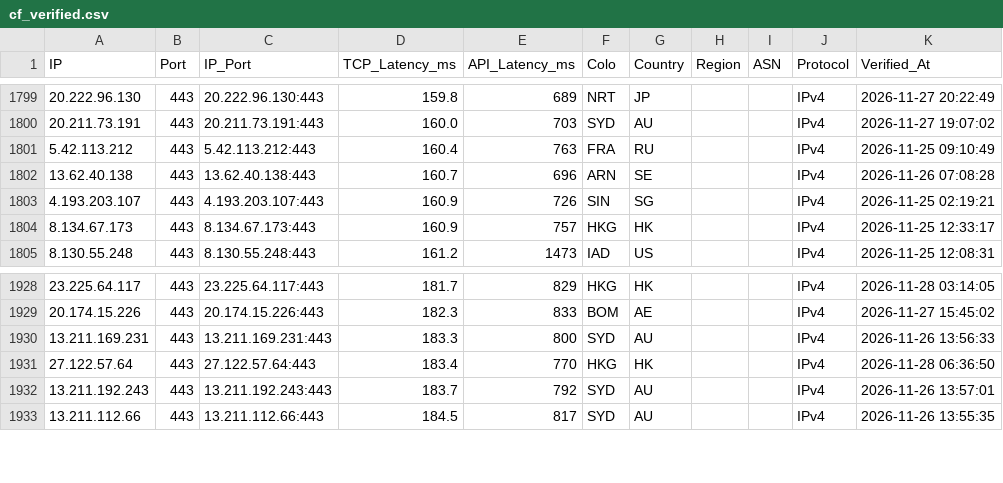
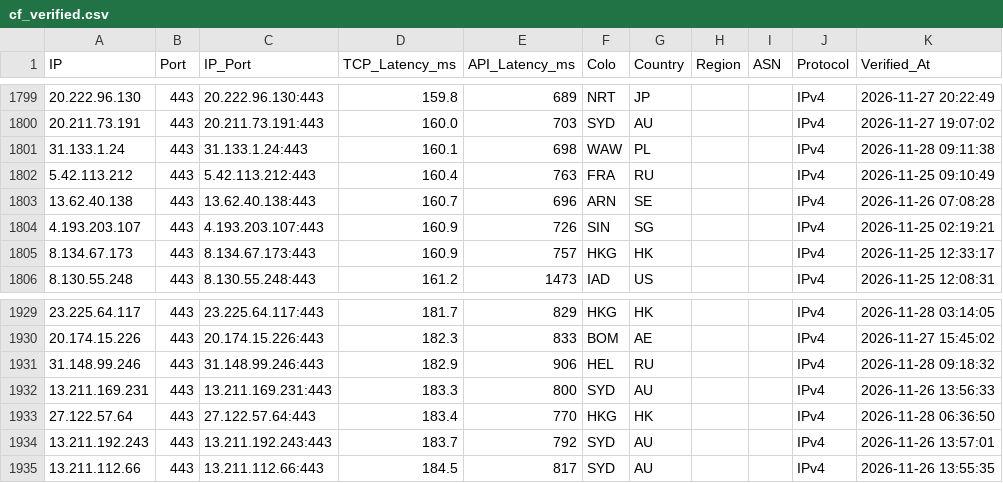
Before and after one commit to hjnzx01/ce-text-2, a CSV file: output/cf_verified.csv, drawn as a sheet; only a part is shown, gaps mark what is left out.

```diff
--- a/output/cf_verified.csv
+++ b/output/cf_verified.csv
@@ -1800,2 +1800,3 @@ IP,Port,IP_Port,TCP_Latency_ms,API_Latency_ms,Colo,Country,Region,ASN,Protocol,V
 20.211.73.191,443,20.211.73.191:443,160.0,703,SYD,AU,,,IPv4,2026-11-27 19:07:02
+31.133.1.24,443,31.133.1.24:443,160.1,698,WAW,PL,,,IPv4,2026-11-28 09:11:38
 5.42.113.212,443,5.42.113.212:443,160.4,763,FRA,RU,,,IPv4,2026-11-25 09:10:49
@@ -1929,2 +1930,3 @@ IP,Port,IP_Port,TCP_Latency_ms,API_Latency_ms,Colo,Country,Region,ASN,Protocol,V
 20.174.15.226,443,20.174.15.226:443,182.3,833,BOM,AE,,,IPv4,2026-11-27 15:45:02
+31.148.99.246,443,31.148.99.246:443,182.9,906,HEL,RU,,,IPv4,2026-11-28 09:18:32
 13.211.169.231,443,13.211.169.231:443,183.3,800,SYD,AU,,,IPv4,2026-11-26 13:56:33
```
Also changed, not shown: 3 other files.
